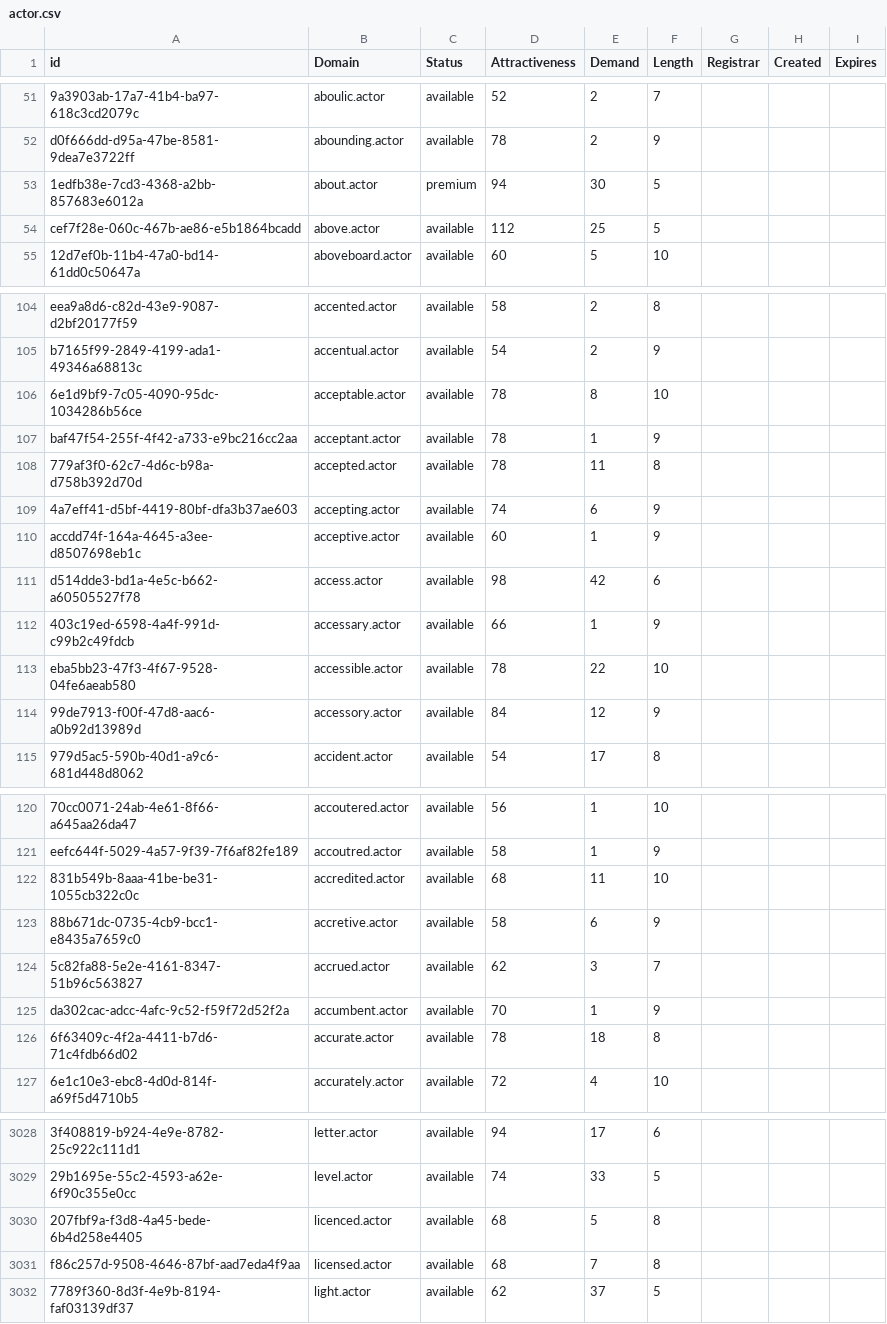
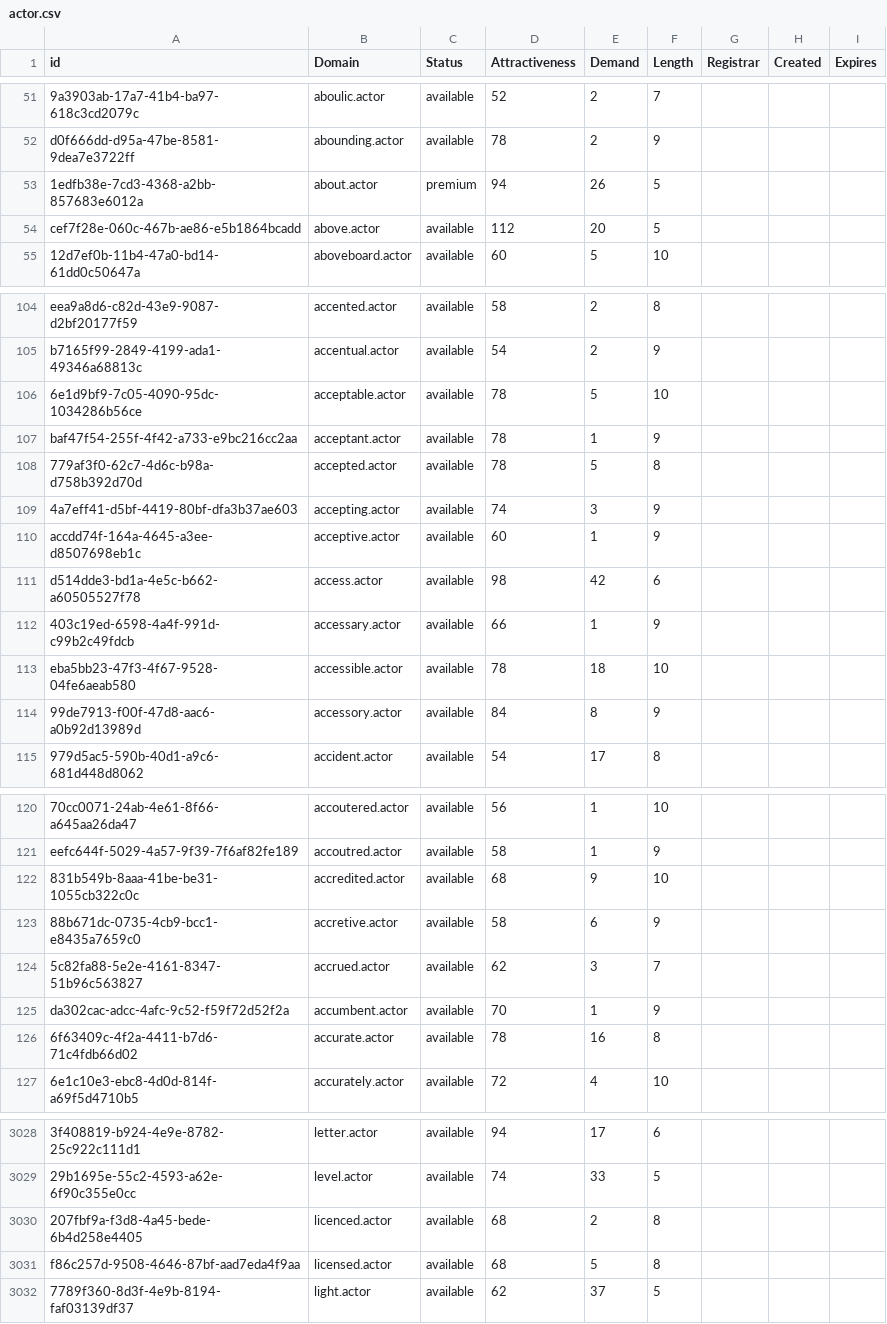
Before and after one commit to UniqueDomains/actor-oneword-domains, a CSV file: actor.csv, drawn as a sheet; only a part is shown, gaps mark what is left out; the diff covers the shown part only; the diff names each change by its address in the sheet, - before the commit and + after, or states it on an @@ line.

```diff
--- a/actor.csv
+++ b/actor.csv
-E53 (Demand): 30
+E53 (Demand): 26
-E54 (Demand): 25
+E54 (Demand): 20
-E106 (Demand): 8
+E106 (Demand): 5
-E108 (Demand): 11
+E108 (Demand): 5
-E109 (Demand): 6
+E109 (Demand): 3
-E113 (Demand): 22
+E113 (Demand): 18
-E114 (Demand): 12
+E114 (Demand): 8
-E122 (Demand): 11
+E122 (Demand): 9
-E126 (Demand): 18
+E126 (Demand): 16
-E3030 (Demand): 5
+E3030 (Demand): 2
-E3031 (Demand): 7
+E3031 (Demand): 5
```
Also changed, not shown: 37 edited cells elsewhere in this file, 2 other files.
